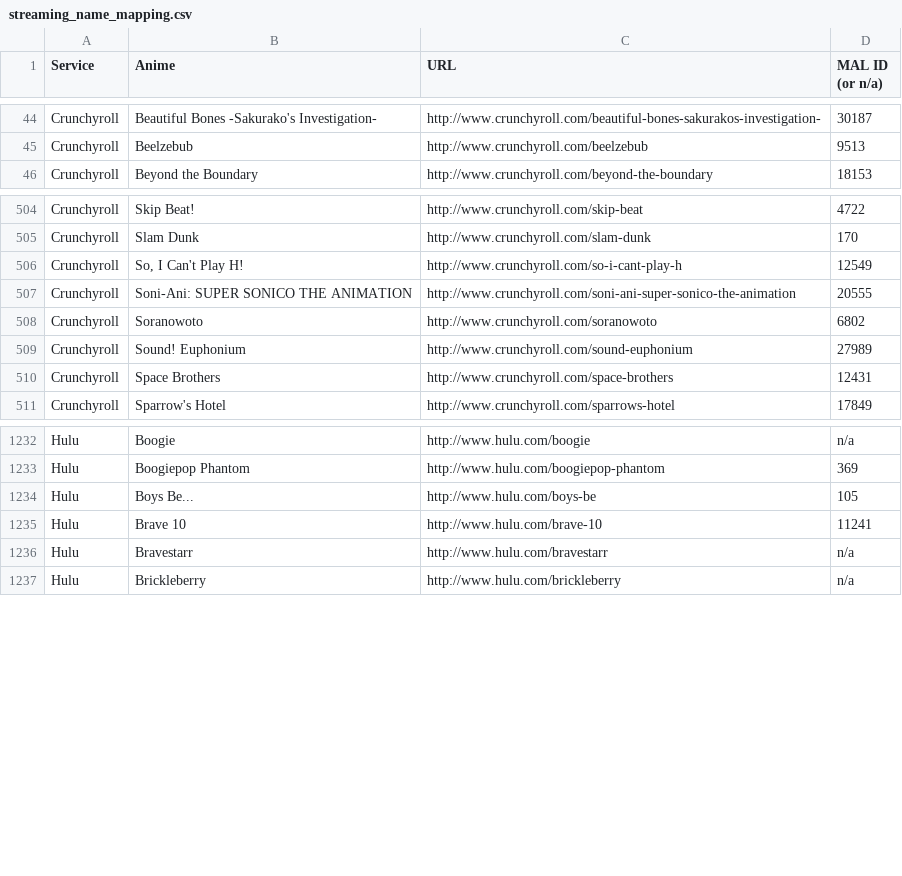
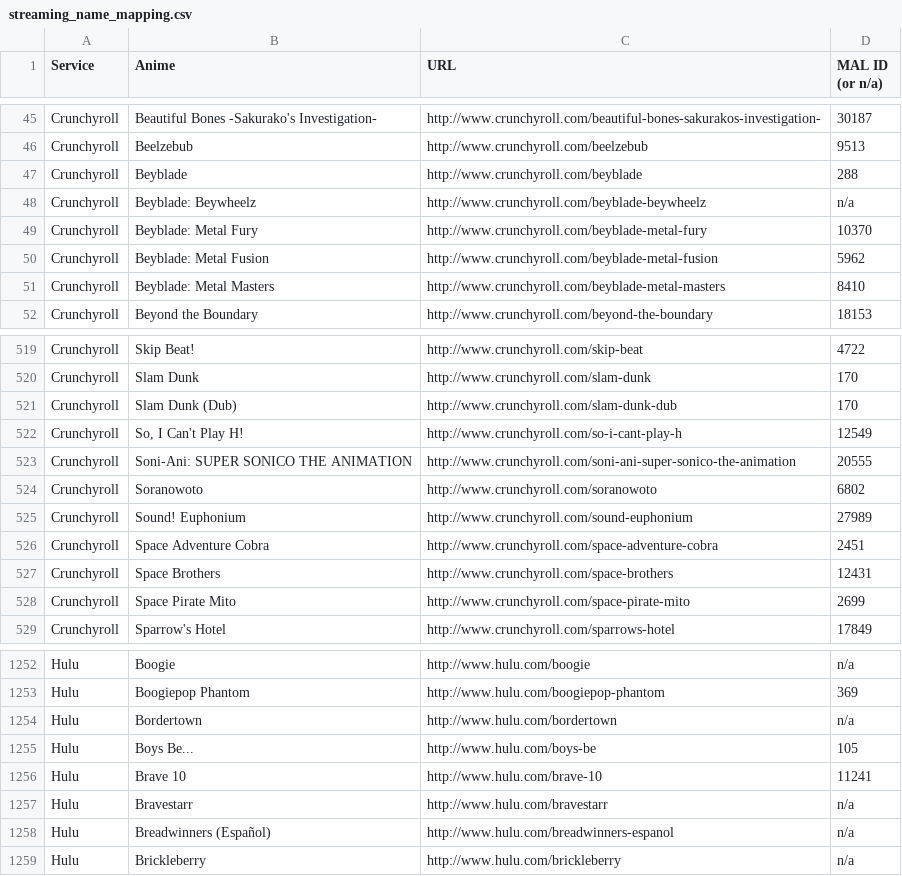
Before and after one commit to LHCGreg/animerecs, a CSV file: AnimeRecs.UpdateStreams/streaming_name_mapping.csv, drawn as a sheet; only a part is shown, gaps mark what is left out; the diff covers the shown part only.

```diff
--- a/AnimeRecs.UpdateStreams/streaming_name_mapping.csv
+++ b/AnimeRecs.UpdateStreams/streaming_name_mapping.csv
@@ -45,2 +46,7 @@ Service,Anime,URL,MAL ID (or n/a)
 "Crunchyroll","Beelzebub","http://www.crunchyroll.com/beelzebub",9513
+"Crunchyroll","Beyblade","http://www.crunchyroll.com/beyblade",288
+"Crunchyroll","Beyblade: Beywheelz","http://www.crunchyroll.com/beyblade-beywheelz",n/a
+"Crunchyroll","Beyblade: Metal Fury","http://www.crunchyroll.com/beyblade-metal-fury",10370
+"Crunchyroll","Beyblade: Metal Fusion","http://www.crunchyroll.com/beyblade-metal-fusion",5962
+"Crunchyroll","Beyblade: Metal Masters","http://www.crunchyroll.com/beyblade-metal-masters",8410
 "Crunchyroll","Beyond the Boundary","http://www.crunchyroll.com/beyond-the-boundary",18153
@@ -505,2 +520,3 @@ Service,Anime,URL,MAL ID (or n/a)
 "Crunchyroll","Slam Dunk","http://www.crunchyroll.com/slam-dunk",170
+"Crunchyroll","Slam Dunk (Dub)","http://www.crunchyroll.com/slam-dunk-dub",170
 "Crunchyroll","So, I Can't Play H!","http://www.crunchyroll.com/so-i-cant-play-h",12549
@@ -509,3 +525,5 @@ Service,Anime,URL,MAL ID (or n/a)
 "Crunchyroll","Sound! Euphonium","http://www.crunchyroll.com/sound-euphonium",27989
+"Crunchyroll","Space Adventure Cobra","http://www.crunchyroll.com/space-adventure-cobra",2451
 "Crunchyroll","Space Brothers","http://www.crunchyroll.com/space-brothers",12431
+"Crunchyroll","Space Pirate Mito","http://www.crunchyroll.com/space-pirate-mito",2699
 "Crunchyroll","Sparrow's Hotel","http://www.crunchyroll.com/sparrows-hotel",17849
@@ -1233,2 +1253,3 @@ Service,Anime,URL,MAL ID (or n/a)
 "Hulu","Boogiepop Phantom","http://www.hulu.com/boogiepop-phantom",369
+"Hulu","Bordertown","http://www.hulu.com/bordertown",n/a
 "Hulu","Boys Be...","http://www.hulu.com/boys-be",105
@@ -1236,2 +1257,3 @@ Service,Anime,URL,MAL ID (or n/a)
 "Hulu","Bravestarr","http://www.hulu.com/bravestarr",n/a
+"Hulu","Breadwinners (Español)","http://www.hulu.com/breadwinners-espanol",n/a
 "Hulu","Brickleberry","http://www.hulu.com/brickleberry",n/a
```
Also changed, not shown: 23 added rows and 5 removed rows elsewhere in this file, 1 other file.
